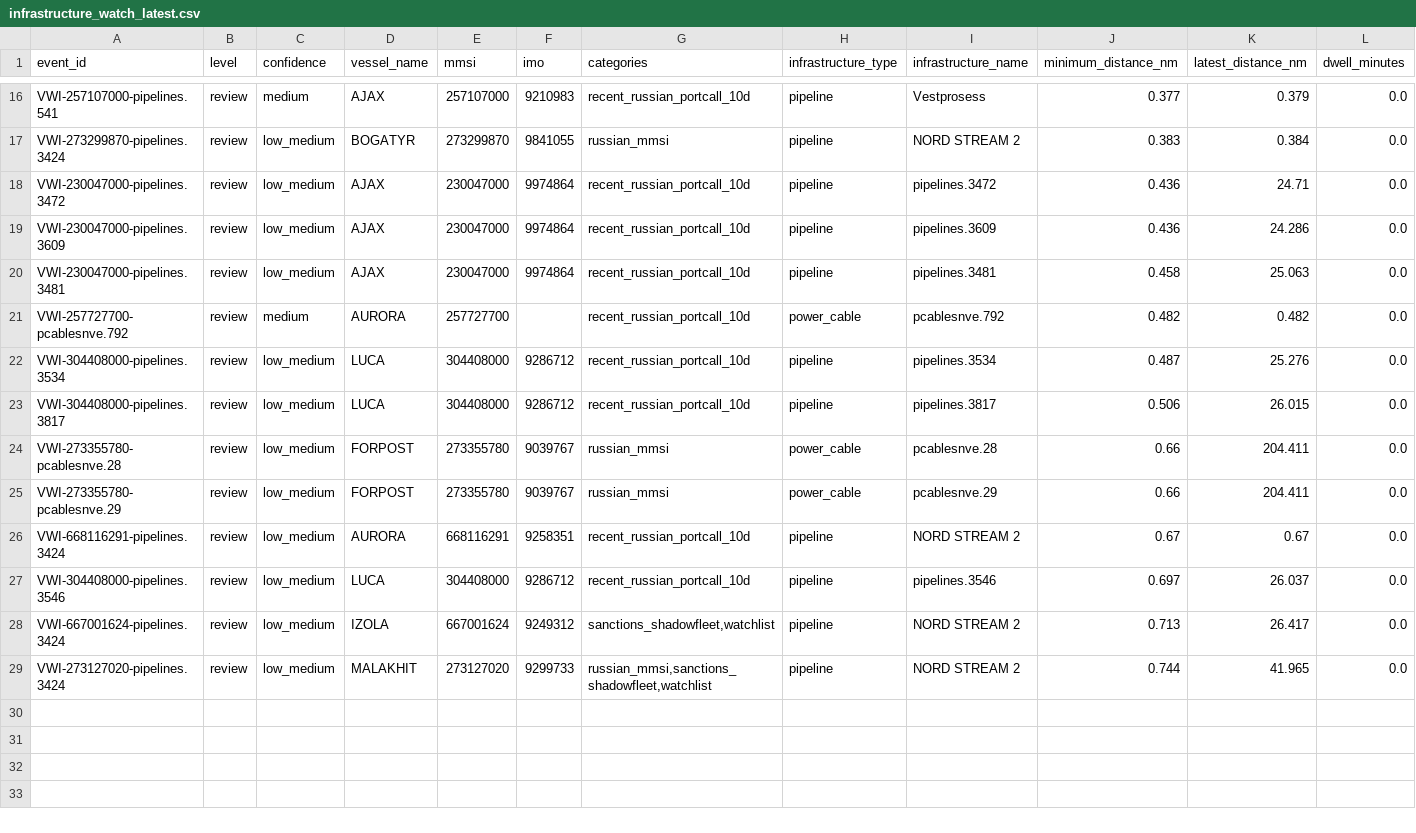
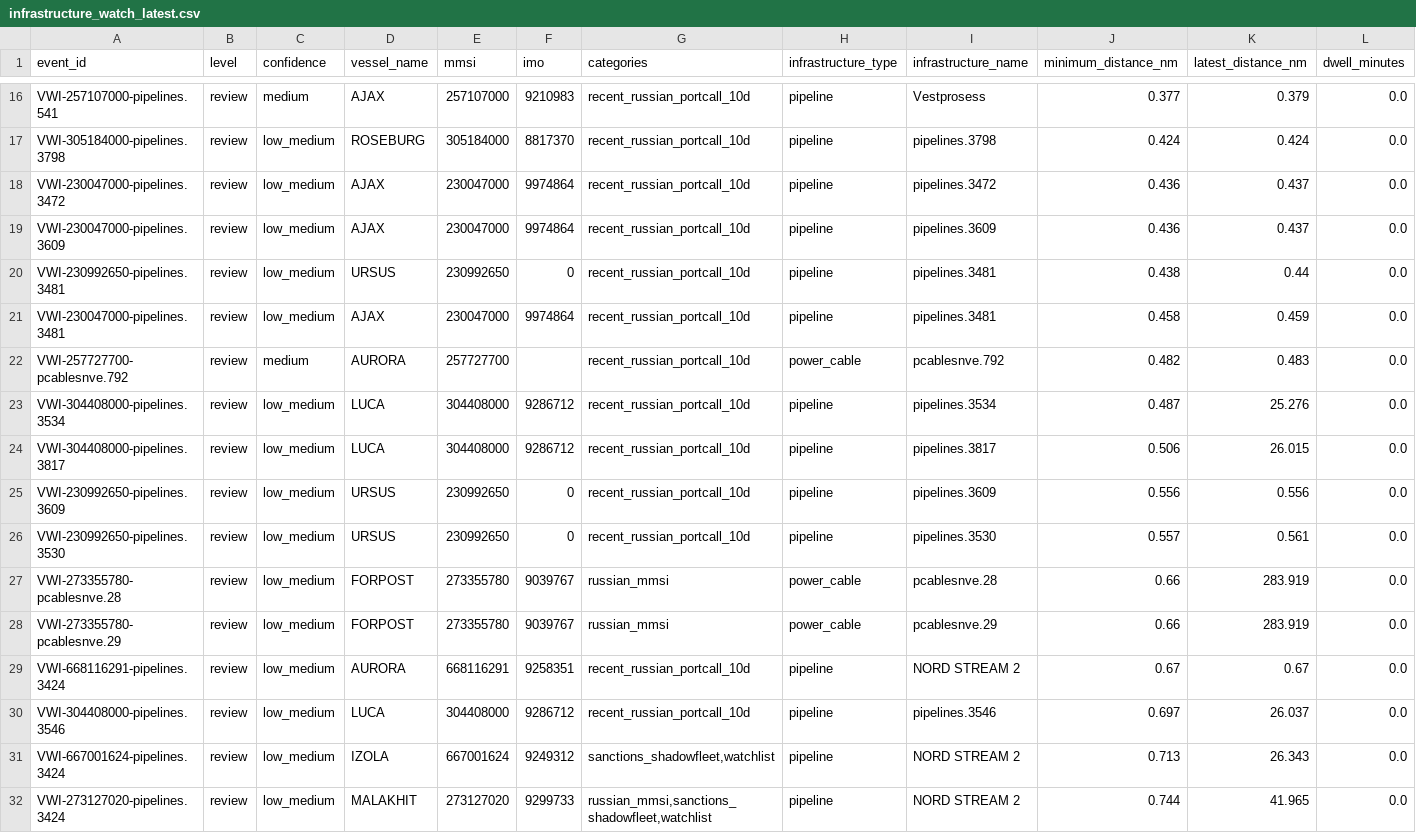
Before and after one commit to mowlsint/VoodooWhiskers, a CSV file: public/downloads/infrastructure_watch_latest.csv, drawn as a sheet; only a part is shown, gaps mark what is left out; addresses are those after the commit; rows hold the shown columns only; the diff covers the shown part only; the diff names each change by its address in the sheet, - before the commit and + after, or states it on an @@ line.

```diff
--- a/public/downloads/infrastructure_watch_latest.csv
+++ b/public/downloads/infrastructure_watch_latest.csv
-A17 (event_id): VWI-273299870-pipelines.3424
+A17 (event_id): VWI-305184000-pipelines.3798
-D17 (vessel_name): BOGATYR
+D17 (vessel_name): ROSEBURG
-E17 (mmsi): 273299870
+E17 (mmsi): 305184000
-F17 (imo): 9841055
+F17 (imo): 8817370
-G17 (categories): russian_mmsi
+G17 (categories): recent_russian_portcall_10d
-I17 (infrastructure_name): NORD STREAM 2
+I17 (infrastructure_name): pipelines.3798
-J17 (minimum_distance_nm): 0.383
+J17 (minimum_distance_nm): 0.424
-K17 (latest_distance_nm): 0.384
+K17 (latest_distance_nm): 0.424
-K18 (latest_distance_nm): 24.71
+K18 (latest_distance_nm): 0.437
-K19 (latest_distance_nm): 24.286
+K19 (latest_distance_nm): 0.437
+row 20: VWI-230992650-pipelines.3481 | review | low_medium | URSUS | 230992650 | 0 | recent_russian_portcall_10d | pipeline | pipelines.3481 | 0.438 | 0.44 | 0.0
-K21 (latest_distance_nm): 25.063
+K21 (latest_distance_nm): 0.459
-K22 (latest_distance_nm): 0.482
+K22 (latest_distance_nm): 0.483
+row 25: VWI-230992650-pipelines.3609 | review | low_medium | URSUS | 230992650 | 0 | recent_russian_portcall_10d | pipeline | pipelines.3609 | 0.556 | 0.556 | 0.0
+row 26: VWI-230992650-pipelines.3530 | review | low_medium | URSUS | 230992650 | 0 | recent_russian_portcall_10d | pipeline | pipelines.3530 | 0.557 | 0.561 | 0.0
-K27:K28 (latest_distance_nm): 204.411
+K27:K28 (latest_distance_nm): 283.919
-K31 (latest_distance_nm): 26.417
+K31 (latest_distance_nm): 26.343
```
Also changed, not shown: 3 added rows, 3 removed rows and 21 edited cells elsewhere in this file, public/downloads/voi_list_latest.csv, 24 other files.
